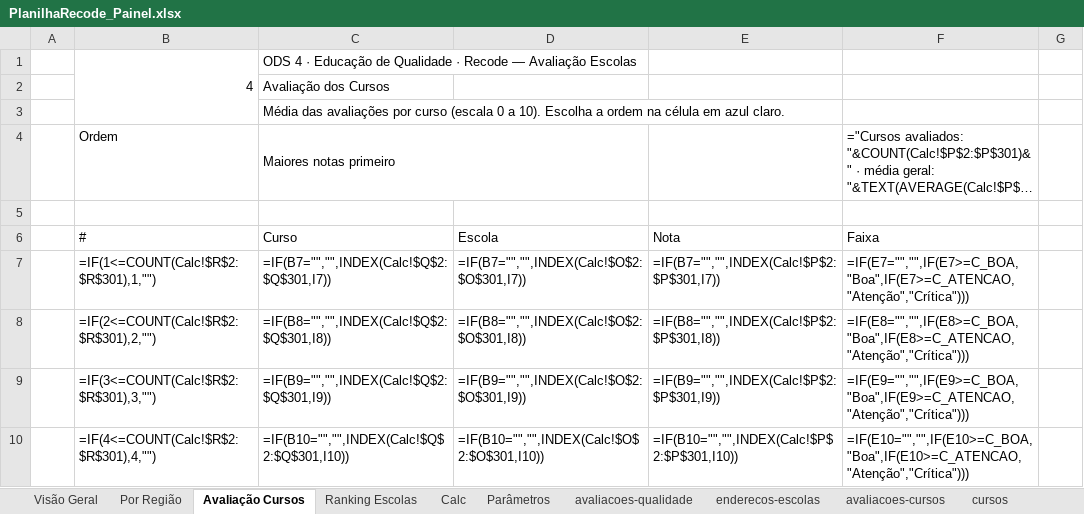
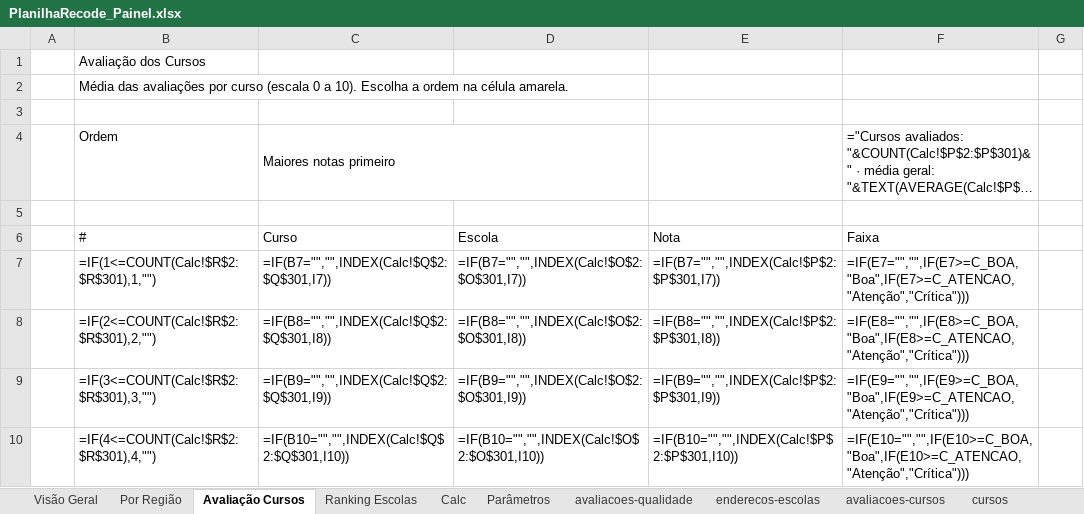
Before and after one commit to leandrocrisci/recode-projeto-final, an Excel workbook: frontendWeb/public/downloads/PlanilhaRecode_Painel.xlsx, sheet Avaliação Cursos, drawn as a sheet; only a part is shown; long unchanged cells end in …; values as stored, in another font and other column widths than the file's, no cell formats; formulas without a stored value are shown as written; charts and pictures and conditional formats not drawn; removed rows and columns are numbered as before the commit, all else as after; the diff names each change by its address in the sheet, - before the commit and + after, or states it on an @@ line.

```diff
--- a/frontendWeb/public/downloads/PlanilhaRecode_Painel.xlsx (sheet Avaliação Cursos)
+++ b/frontendWeb/public/downloads/PlanilhaRecode_Painel.xlsx (sheet Avaliação Cursos)
-row 1:  | 4 | ODS 4 · Educação de Qualidade · Recode — Avaliação Escolas
-row 2:  |  | Avaliação dos Cursos
+row 1:  | Avaliação dos Cursos
+row 2:  | Média das avaliações por curso (escala 0 a 10). Escolha a ordem na célula amarela.
-C3: Média das avaliações por curso (escala 0 a 10). Escolha a ordem na célula em azul claro.
+C3: (empty)
```
Also changed, not shown: sheet Calc, sheet Parâmetros, sheet Por Região, sheet Visão Geral, sheet Ranking Escolas, cell formats, charts or pictures, 39 other files.
